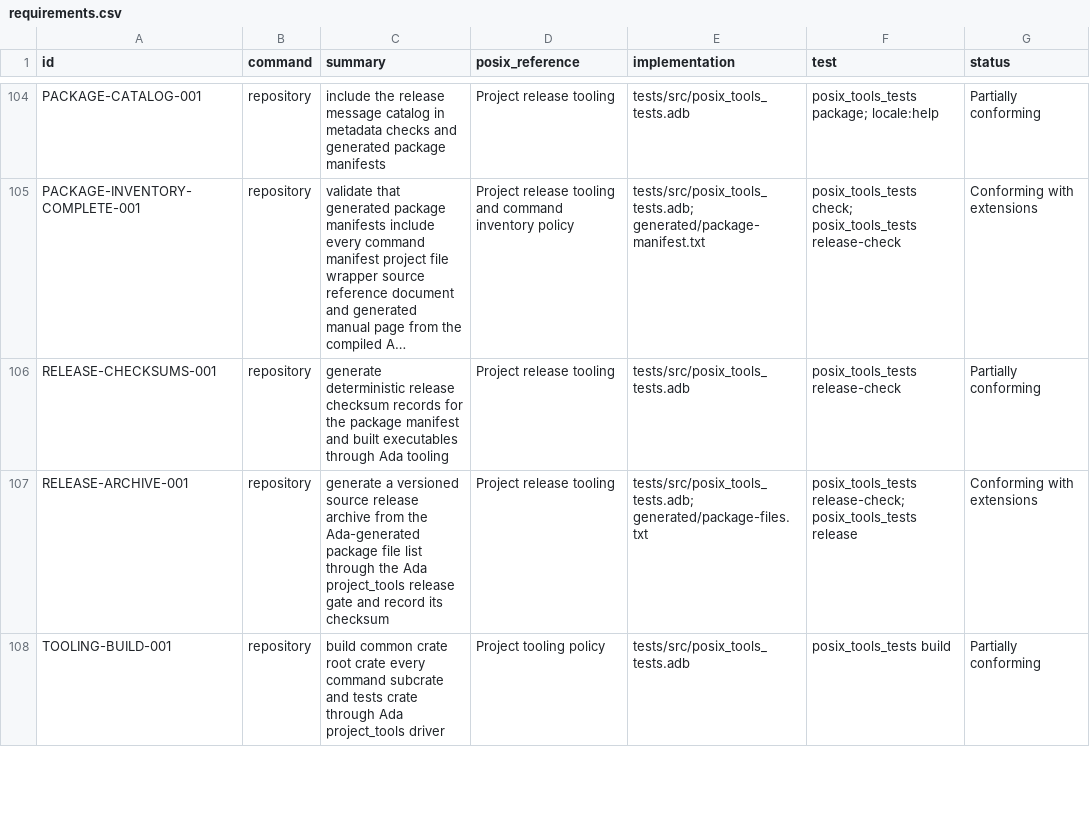
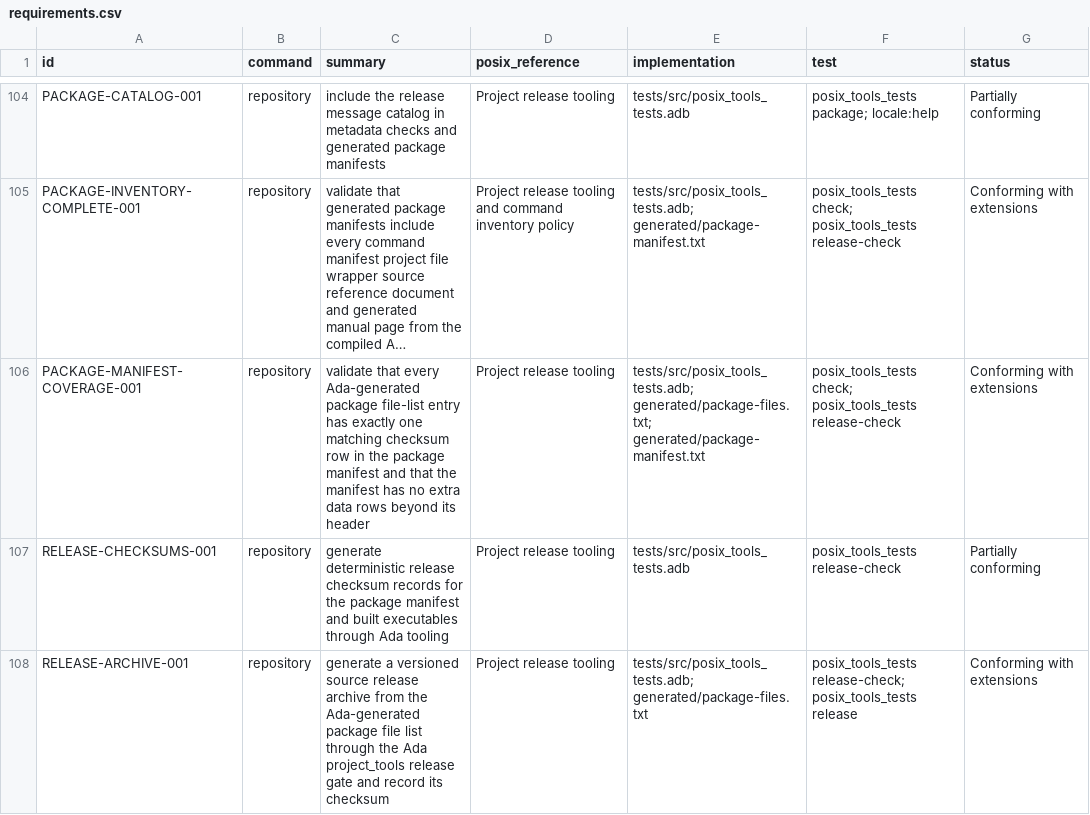
Before and after one commit to bracke/posix_tools, a CSV file: generated/requirements.csv, drawn as a sheet; only a part is shown, gaps mark what is left out; the shorter side is filled out with more unchanged rows; long unchanged cells end in …; the diff names each change by its address in the sheet, - before the commit and + after, or states it on an @@ line.

Commit message:
Validate package file list coverage

```diff
--- a/generated/requirements.csv
+++ b/generated/requirements.csv
+row 106: PACKAGE-MANIFEST-COVERAGE-001 | repository | validate that every Ada-generated package file-list entry has exactly one matching checksum row in the package manifest and that the manifest has no extra data rows beyond its header | Project release tooling | tests/src/posix_tools_tests.adb; generated/package-files.txt; generated/package-manifest.txt | posix_tools_tests check; posix_tools_tests release-check | Conforming with extensions
```
Also changed, not shown: 4 other files.
